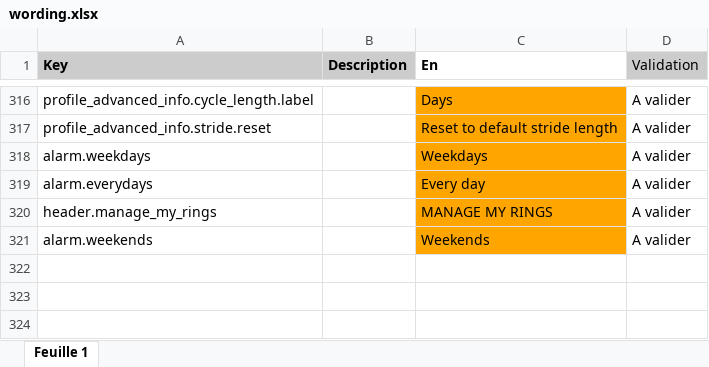
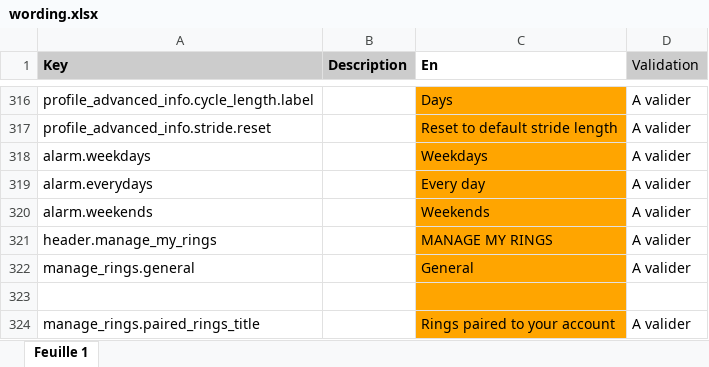
Before and after one commit to aichannode/circular-ring, an Excel workbook: wording.xlsx, sheet Feuille 1, drawn as a sheet; only a part is shown, gaps mark what is left out; values as stored, in another font and other column widths than the file's, no borders; charts and pictures not drawn; addresses are those after the commit; the diff names each change by its address in the sheet, - before the commit and + after, or states it on an @@ line.

```diff
--- a/wording.xlsx (sheet Feuille 1)
+++ b/wording.xlsx (sheet Feuille 1)
+row 320: alarm.weekends |  | Weekends | A valider
+row 322: manage_rings.general |  | General | A valider
-row 323: alarm.weekends |  | Weekends | A valider
+row 323: (empty)
+row 324: manage_rings.paired_rings_title |  | Rings paired to your account | A valider
```
Also changed, not shown: 7 other files.
